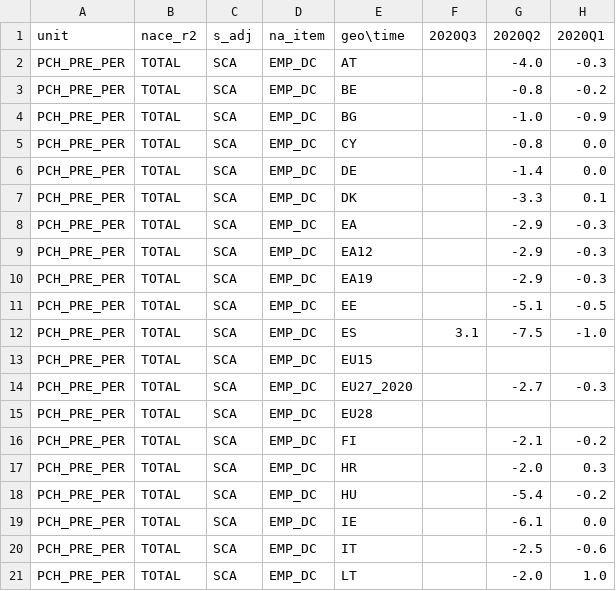
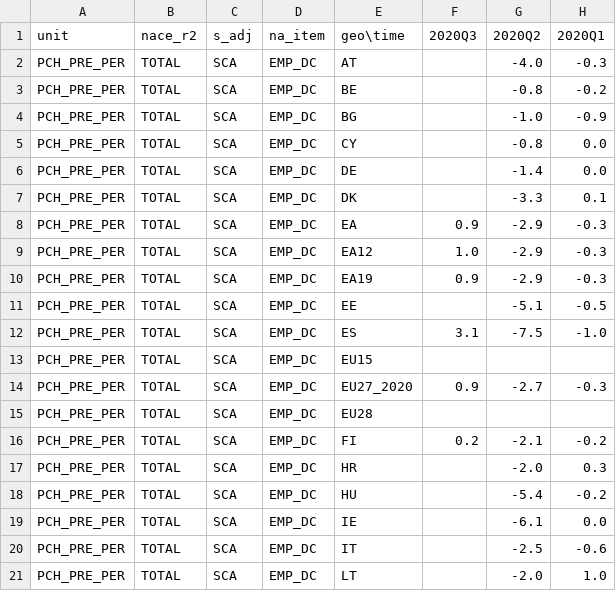
Before and after one commit to Learning-from-the-curve/dashboard-economy, a CSV file: Eurostat_data/Employmentby_industry.csv, drawn as a sheet; only a part is shown; the diff names each change by its address in the sheet, - before the commit and + after, or states it on an @@ line.

```diff
--- a/Eurostat_data/Employmentby_industry.csv
+++ b/Eurostat_data/Employmentby_industry.csv
-F8 (2020Q3): (empty)
+F8 (2020Q3): 0.9
-F9 (2020Q3): (empty)
+F9 (2020Q3): 1.0
-F10 (2020Q3): (empty)
+F10 (2020Q3): 0.9
-F14 (2020Q3): (empty)
+F14 (2020Q3): 0.9
-F16 (2020Q3): (empty)
+F16 (2020Q3): 0.2
```
Also changed, not shown: Eurostat_data/Energy_monthly_data.csv, Eurostat_data/Gross_value_added_and_income_by_industry.csv, 9 other files.
